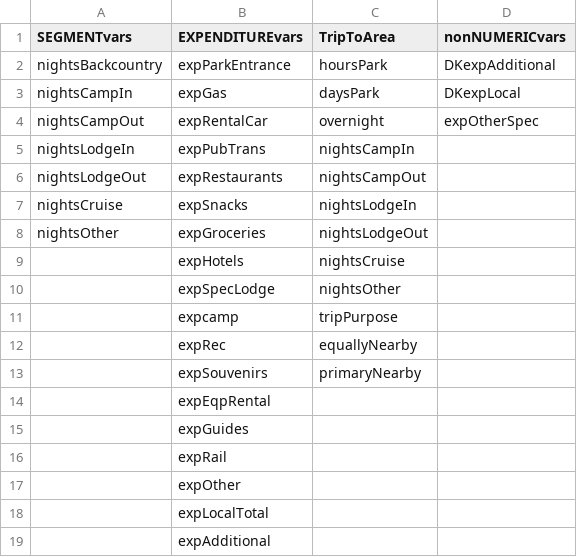
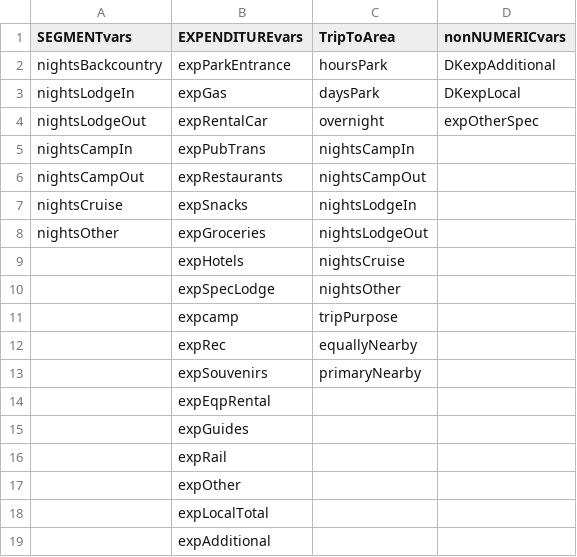
Before and after one commit to ChrisKeyes/SEM_Project, a CSV file: GROUPvars.csv, drawn as a sheet.

Commit message:
changed order of segments

```diff
--- a/GROUPvars.csv
+++ b/GROUPvars.csv
@@ -2,6 +2,6 @@ SEGMENTvars,EXPENDITUREvars,TripToArea,nonNUMERICvars
 nightsBackcountry,expParkEntrance,hoursPark,DKexpAdditional
-nightsCampIn,expGas,daysPark,DKexpLocal
-nightsCampOut,expRentalCar,overnight,expOtherSpec
-nightsLodgeIn,expPubTrans,nightsCampIn,
-nightsLodgeOut,expRestaurants,nightsCampOut,
+nightsLodgeIn,expGas,daysPark,DKexpLocal
+nightsLodgeOut,expRentalCar,overnight,expOtherSpec
+nightsCampIn,expPubTrans,nightsCampIn,
+nightsCampOut,expRestaurants,nightsCampOut,
 nightsCruise,expSnacks,nightsLodgeIn,
```
